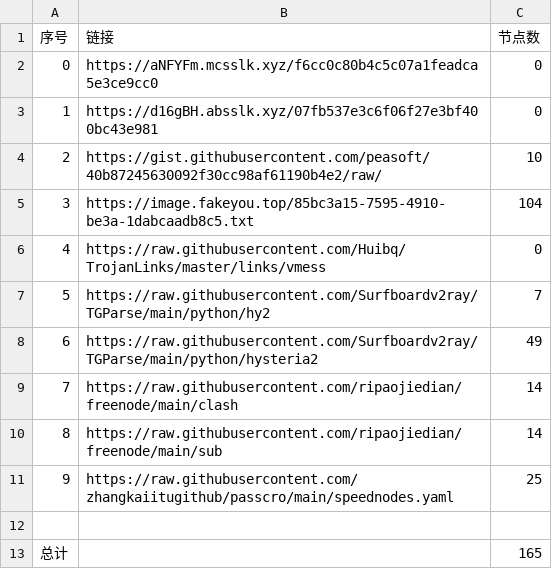
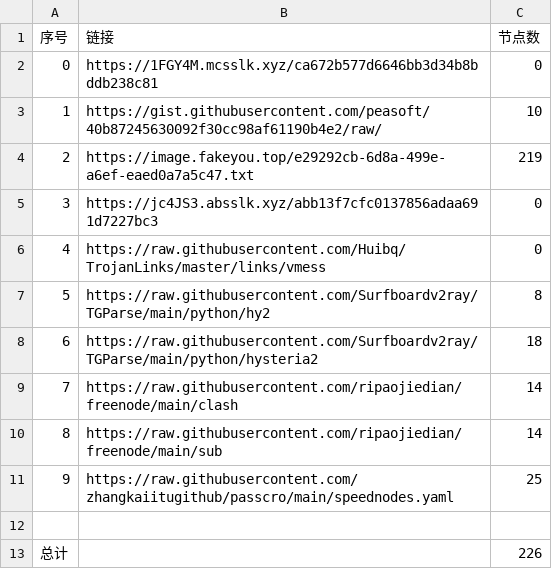
Before and after one commit to hahahahalipoterr/NoMoreWalls, a CSV file: list_result.csv, drawn as a sheet.

```diff
--- a/list_result.csv
+++ b/list_result.csv
@@ -1,9 +1,9 @@
 序号,链接,节点数
-0,https://aNFYFm.mcsslk.xyz/f6cc0c80b4c5c07a1feadca5e3ce9cc0,0
-1,https://d16gBH.absslk.xyz/07fb537e3c6f06f27e3bf400bc43e981,0
-2,https://gist.githubusercontent.com/peasoft/40b87245630092f30cc98af61190b4e2/raw/,10
-3,https://image.fakeyou.top/85bc3a15-7595-4910-be3a-1dabcaadb8c5.txt,104
+0,https://1FGY4M.mcsslk.xyz/ca672b577d6646bb3d34b8bddb238c81,0
+1,https://gist.githubusercontent.com/peasoft/40b87245630092f30cc98af61190b4e2/raw/,10
+2,https://image.fakeyou.top/e29292cb-6d8a-499e-a6ef-eaed0a7a5c47.txt,219
+3,https://jc4JS3.absslk.xyz/abb13f7cfc0137856adaa691d7227bc3,0
 4,https://raw.githubusercontent.com/Huibq/TrojanLinks/master/links/vmess,0
-5,https://raw.githubusercontent.com/Surfboardv2ray/TGParse/main/python/hy2,7
-6,https://raw.githubusercontent.com/Surfboardv2ray/TGParse/main/python/hysteria2,49
+5,https://raw.githubusercontent.com/Surfboardv2ray/TGParse/main/python/hy2,8
+6,https://raw.githubusercontent.com/Surfboardv2ray/TGParse/main/python/hysteria2,18
 7,https://raw.githubusercontent.com/ripaojiedian/freenode/main/clash,14
@@ -12,2 +12,2 @@
 
-总计,,165
+总计,,226
```
Also changed, not shown: 25 other files.
